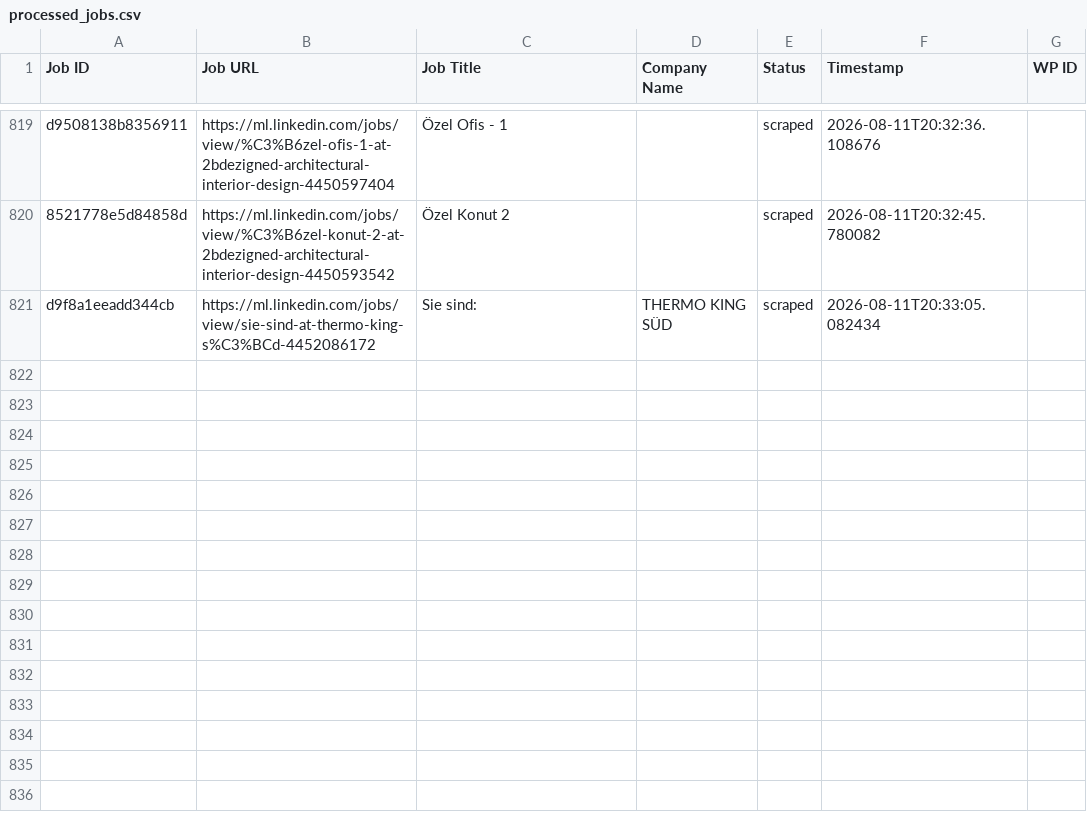
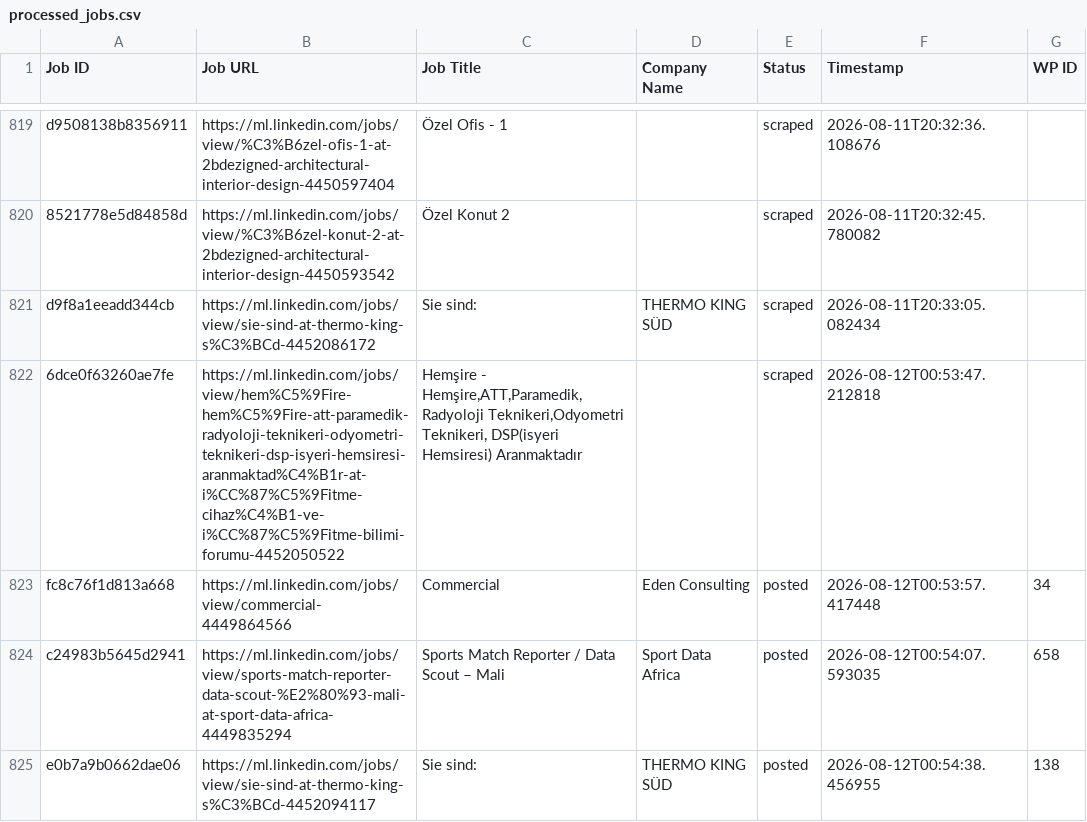
Before and after one commit to innovationinc2000/ml, a CSV file: processed_jobs.csv, drawn as a sheet; only a part is shown, gaps mark what is left out; the diff names each change by its address in the sheet, - before the commit and + after, or states it on an @@ line.

```diff
--- a/processed_jobs.csv
+++ b/processed_jobs.csv
+row 822: 6dce0f63260ae7fe | https://ml.linkedin.com/jobs/view/hem%C5%9Fire-hem%C5%9Fire-att-paramedik-radyoloji-teknikeri-odyometri-teknikeri-dsp-isyeri-hemsiresi-aranmaktad%C4%B1r-at-i%CC%87%C5%9Fitme-cihaz%C4%B1-ve-i%CC%87%C5%9Fitme-bilimi-forumu-4452050522 | Hemşire - Hemşire,ATT,Paramedik,Radyoloji Teknikeri,Odyometri Teknikeri, DSP(isyeri Hemsiresi) Aranmaktadır |  | scraped | 2026-08-12T00:53:47.212818
+row 823: fc8c76f1d813a668 | https://ml.linkedin.com/jobs/view/commercial-4449864566 | Commercial | Eden Consulting | posted | 2026-08-12T00:53:57.417448 | 34
+row 824: c24983b5645d2941 | https://ml.linkedin.com/jobs/view/sports-match-reporter-data-scout-%E2%80%93-mali-at-sport-data-africa-4449835294 | Sports Match Reporter / Data Scout – Mali | Sport Data Africa | posted | 2026-08-12T00:54:07.593035 | 658
+row 825: e0b7a9b0662dae06 | https://ml.linkedin.com/jobs/view/sie-sind-at-thermo-king-s%C3%BCd-4452094117 | Sie sind: | THERMO KING SÜD | posted | 2026-08-12T00:54:38.456955 | 138
```
